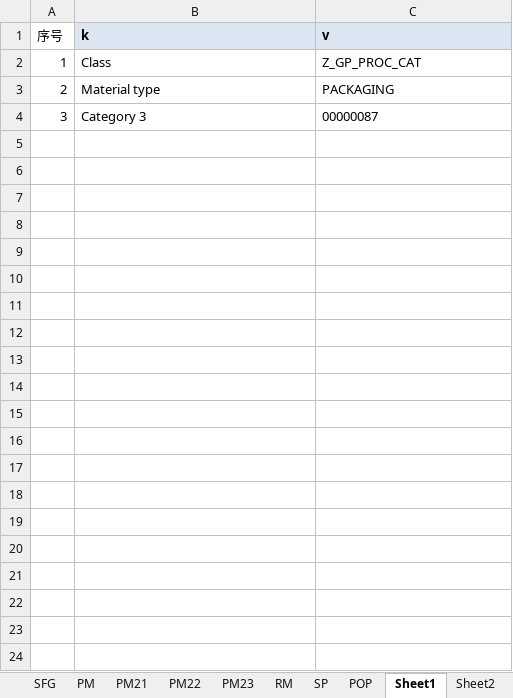
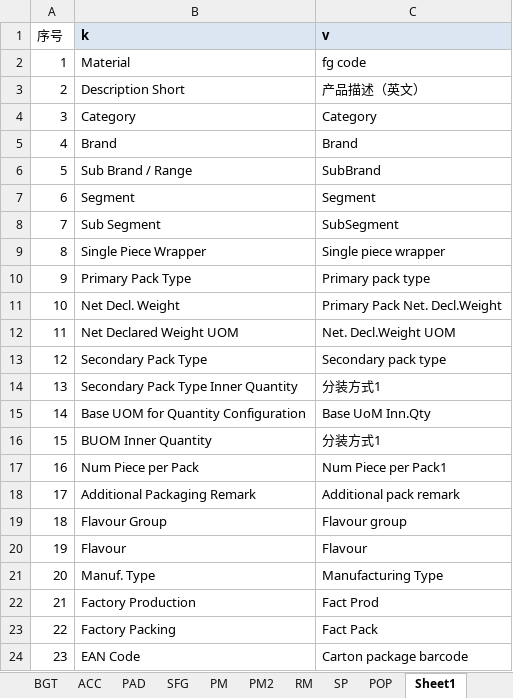
Before and after one commit to cj2001bg/MDM_CN, an Excel workbook: DataSource.xlsx, sheet Sheet1, drawn as a sheet; values as stored, in another font and other column widths than the file's, no borders; the diff names each change by its address in the sheet, - before the commit and + after, or states it on an @@ line.

```diff
--- a/DataSource.xlsx (sheet Sheet1)
+++ b/DataSource.xlsx (sheet Sheet1)
-sheet tab: PM21
+sheet tab: PM2
-sheet tab: PM22
-sheet tab: PM23
+sheet tab: PAD
-B2 (k): Class
+B2 (k): Material
-C2 (v): Z_GP_PROC_CAT
+C2 (v): fg code
-B3 (k): Material type
+B3 (k): Description Short
-C3 (v): PACKAGING
+C3 (v): 产品描述（英文）
-B4 (k): Category 3
+B4 (k): Category
-C4 (v): 00000087
+C4 (v): Category
+row 5: 4 | Brand | Brand
+row 6: 5 | Sub Brand / Range | SubBrand
+row 7: 6 | Segment | Segment
+row 8: 7 | Sub Segment | SubSegment
+row 9: 8 | Single Piece Wrapper | Single piece wrapper
+row 10: 9 | Primary Pack Type | Primary pack type
+row 11: 10 | Net Decl. Weight | Primary Pack Net. Decl.Weight
+row 12: 11 | Net Declared Weight UOM | Net. Decl.Weight UOM
+row 13: 12 | Secondary Pack Type | Secondary pack type
+row 14: 13 | Secondary Pack Type Inner Quantity | 分装方式1
+row 15: 14 | Base UOM for Quantity Configuration | Base UoM Inn.Qty
+row 16: 15 | BUOM Inner Quantity | 分装方式1
+row 17: 16 | Num Piece per Pack | Num Piece per Pack1
+row 18: 17 | Additional Packaging Remark | Additional pack remark
+row 19: 18 | Flavour Group | Flavour group
+row 20: 19 | Flavour | Flavour
+row 21: 20 | Manuf. Type | Manufacturing Type
+row 22: 21 | Factory Production | Fact Prod
+row 23: 22 | Factory Packing | Fact Pack
+row 24: 23 | EAN Code | Carton package barcode
```
Also changed, not shown: sheet Sheet3, sheet Sheet2, sheet PM, sheet SFG, sheet PM2, sheet POP, 5 more sheets.
